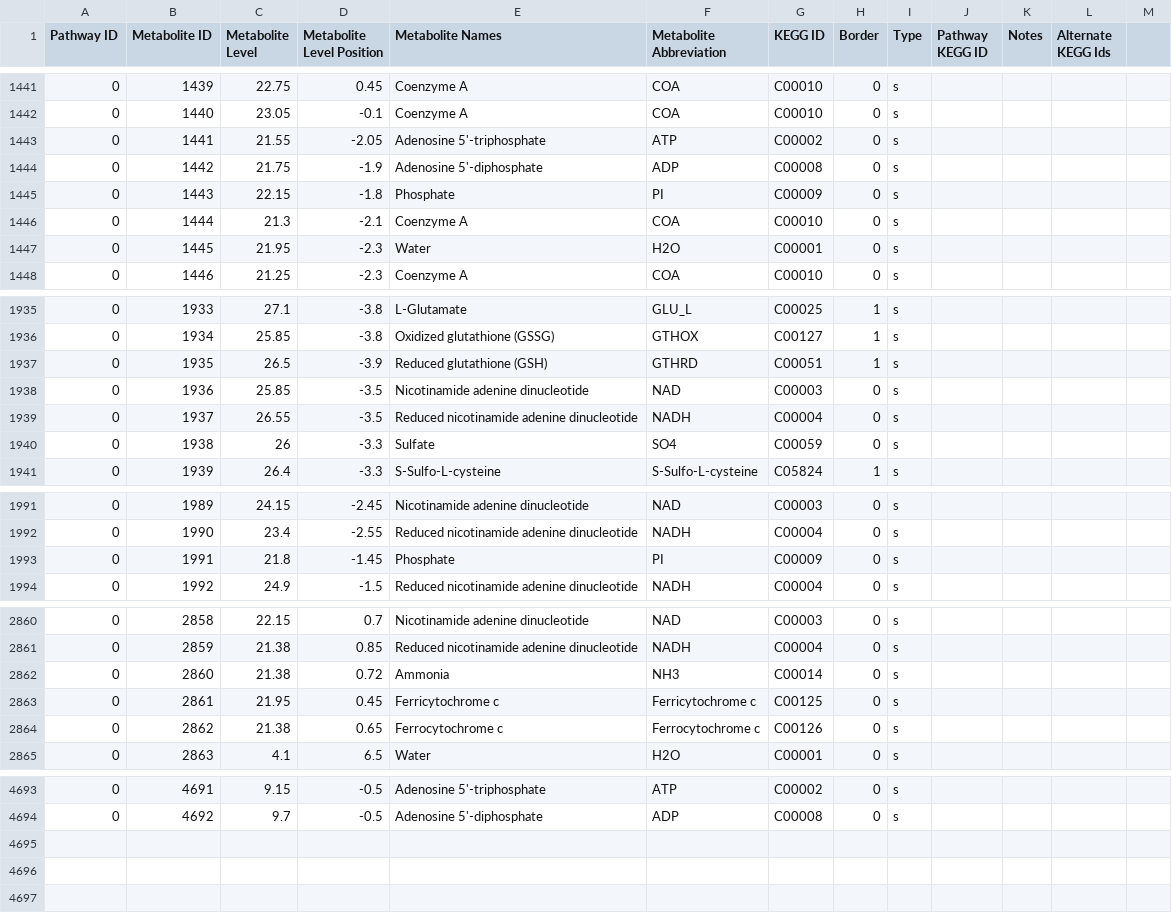
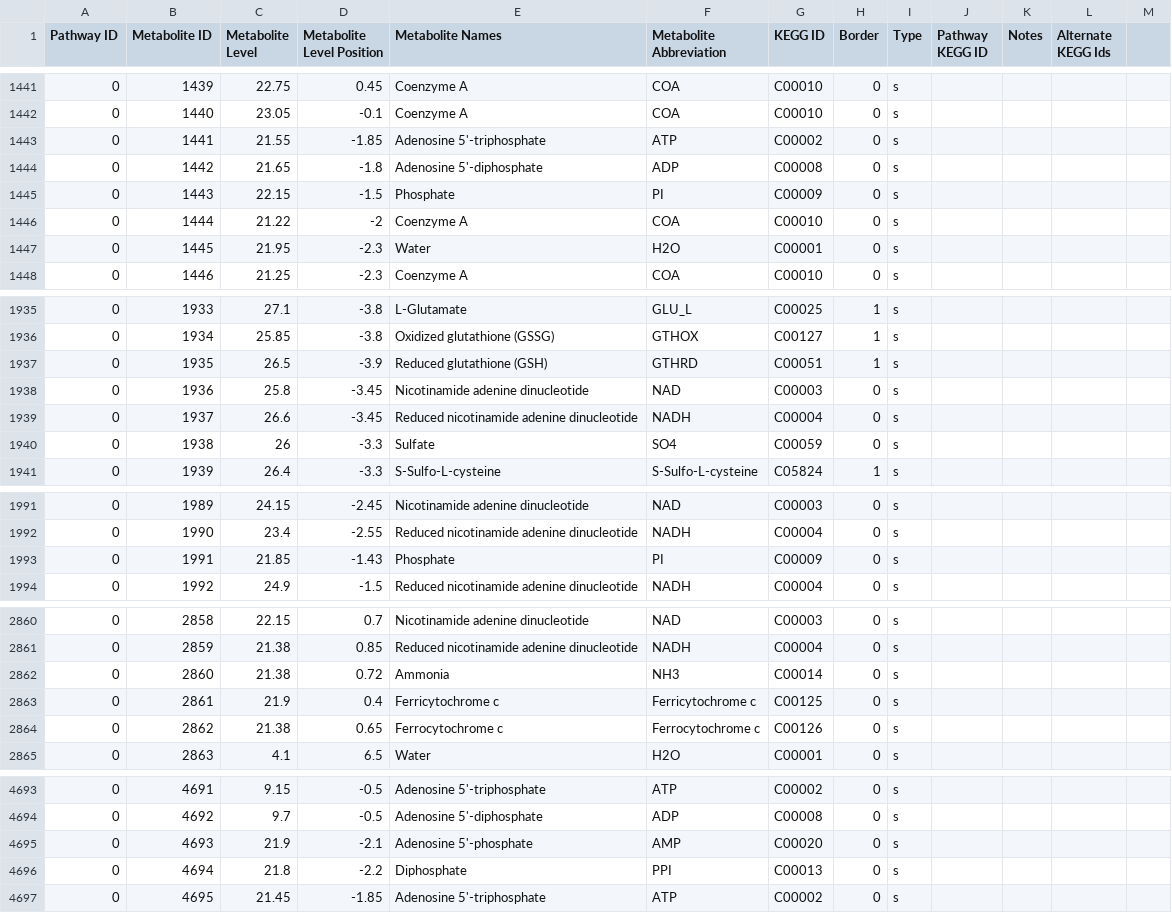
Before and after one commit to desmondlun/MOST, a CSV file: etc/visualization/pathway_metabolite_positions.csv, drawn as a sheet; only a part is shown, gaps mark what is left out; the diff covers the shown part only.

```diff
--- a/etc/visualization/pathway_metabolite_positions.csv
+++ b/etc/visualization/pathway_metabolite_positions.csv
@@ -1442,6 +1442,6 @@ Pathway ID,Metabolite ID,Metabolite Level,Metabolite Level Position,Metabolite N
 0,1440,23.05,-0.1,Coenzyme A,COA,C00010,0,s,,,,
-0,1441,21.55,-2.05,Adenosine 5'-triphosphate,ATP,C00002,0,s,,,,
-0,1442,21.75,-1.9,Adenosine 5'-diphosphate,ADP,C00008,0,s,,,,
-0,1443,22.15,-1.8,Phosphate,PI,C00009,0,s,,,,
-0,1444,21.3,-2.1,Coenzyme A,COA,C00010,0,s,,,,
+0,1441,21.55,-1.85,Adenosine 5'-triphosphate,ATP,C00002,0,s,,,,
+0,1442,21.65,-1.8,Adenosine 5'-diphosphate,ADP,C00008,0,s,,,,
+0,1443,22.15,-1.5,Phosphate,PI,C00009,0,s,,,,
+0,1444,21.22,-2,Coenzyme A,COA,C00010,0,s,,,,
 0,1445,21.95,-2.3,Water,H2O,C00001,0,s,,,,
@@ -1937,4 +1937,4 @@ Pathway ID,Metabolite ID,Metabolite Level,Metabolite Level Position,Metabolite N
 0,1935,26.5,-3.9,Reduced glutathione (GSH),GTHRD,C00051,1,s,,,,
-0,1936,25.85,-3.5,Nicotinamide adenine dinucleotide,NAD,C00003,0,s,,,,
-0,1937,26.55,-3.5,Reduced nicotinamide adenine dinucleotide,NADH,C00004,0,s,,,,
+0,1936,25.8,-3.45,Nicotinamide adenine dinucleotide,NAD,C00003,0,s,,,,
+0,1937,26.6,-3.45,Reduced nicotinamide adenine dinucleotide,NADH,C00004,0,s,,,,
 0,1938,26,-3.3,Sulfate,SO4,C00059,0,s,,,,
@@ -1992,3 +1992,3 @@ Pathway ID,Metabolite ID,Metabolite Level,Metabolite Level Position,Metabolite N
 0,1990,23.4,-2.55,Reduced nicotinamide adenine dinucleotide,NADH,C00004,0,s,,,,
-0,1991,21.8,-1.45,Phosphate,PI,C00009,0,s,,,,
+0,1991,21.85,-1.43,Phosphate,PI,C00009,0,s,,,,
 0,1992,24.9,-1.5,Reduced nicotinamide adenine dinucleotide,NADH,C00004,0,s,,,,
@@ -2862,3 +2862,3 @@ Pathway ID,Metabolite ID,Metabolite Level,Metabolite Level Position,Metabolite N
 0,2860,21.38,0.72,Ammonia,NH3,C00014,0,s,,,,
-0,2861,21.95,0.45,Ferricytochrome c,Ferricytochrome c,C00125,0,s,,,,
+0,2861,21.9,0.4,Ferricytochrome c,Ferricytochrome c,C00125,0,s,,,,
 0,2862,21.38,0.65,Ferrocytochrome c,Ferrocytochrome c,C00126,0,s,,,,
@@ -4694 +4694,4 @@ Pathway ID,Metabolite ID,Metabolite Level,Metabolite Level Position,Metabolite N
 0,4692,9.7,-0.5,Adenosine 5'-diphosphate,ADP,C00008,0,s,,,,
+0,4693,21.9,-2.1,Adenosine 5'-phosphate,AMP,C00020,0,s,,,,
+0,4694,21.8,-2.2,Diphosphate,PPI,C00013,0,s,,,,
+0,4695,21.45,-1.85,Adenosine 5'-triphosphate,ATP,C00002,0,s,,,,
```
Also changed, not shown: 1 edited cell elsewhere in this file, etc/visualization/chebiIds_keggIds.csv, etc/visualization/metabolite_substitutions.csv, 2 other files.
